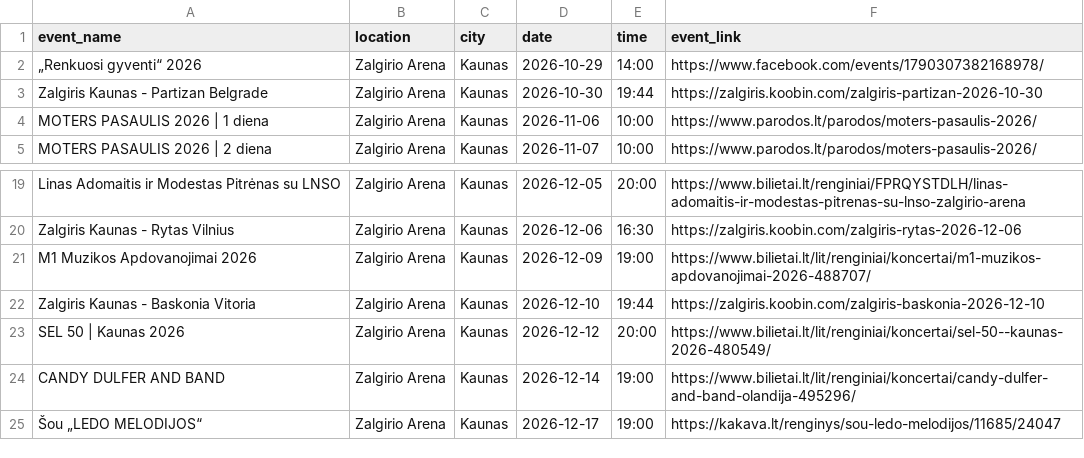
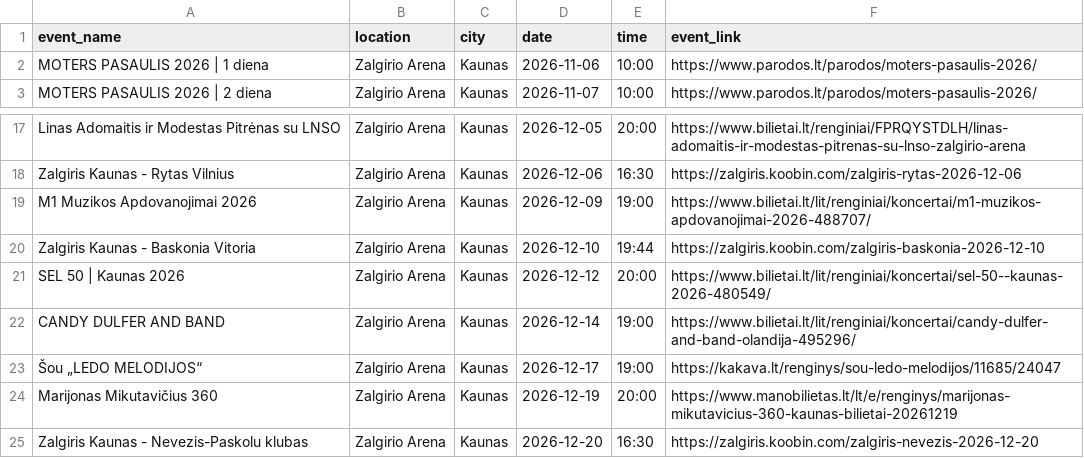
Before and after one commit to sauliusmikelionis-bolt/event_scraper, a CSV file: output/df_zalgirioarena.csv, drawn as a sheet; only a part is shown, gaps mark what is left out.

```diff
--- a/output/df_zalgirioarena.csv
+++ b/output/df_zalgirioarena.csv
@@ -1,4 +1,2 @@
 event_name,location,city,date,time,event_link
-„Renkuosi gyventi“ 2026,Zalgirio Arena,Kaunas,2026-10-29,14:00,https://www.facebook.com/events/1790307382168978/
-Zalgiris Kaunas - Partizan Belgrade,Zalgirio Arena,Kaunas,2026-10-30,19:44,https://zalgiris.koobin.com/zalgiris-partizan-2026-10-30
 MOTERS PASAULIS 2026 | 1 diena,Zalgirio Arena,Kaunas,2026-11-06,10:00,https://www.parodos.lt/parodos/moters-pasaulis-2026/
@@ -25 +23,3 @@ CANDY DULFER AND BAND,Zalgirio Arena,Kaunas,2026-12-14,19:00,https://www.bilieta
 Šou „LEDO MELODIJOS“,Zalgirio Arena,Kaunas,2026-12-17,19:00,https://kakava.lt/renginys/sou-ledo-melodijos/11685/24047
+Marijonas Mikutavičius 360,Zalgirio Arena,Kaunas,2026-12-19,20:00,https://www.manobilietas.lt/lt/e/renginys/marijonas-mikutavicius-360-kaunas-bilietai-20261219
+Zalgiris Kaunas - Nevezis-Paskolu klubas,Zalgirio Arena,Kaunas,2026-12-20,16:30,https://zalgiris.koobin.com/zalgiris-nevezis-2026-12-20
```
Also changed, not shown: output/df_bilietai_lt.csv, output/df_kalnapilioarena.csv, 5 other files.
